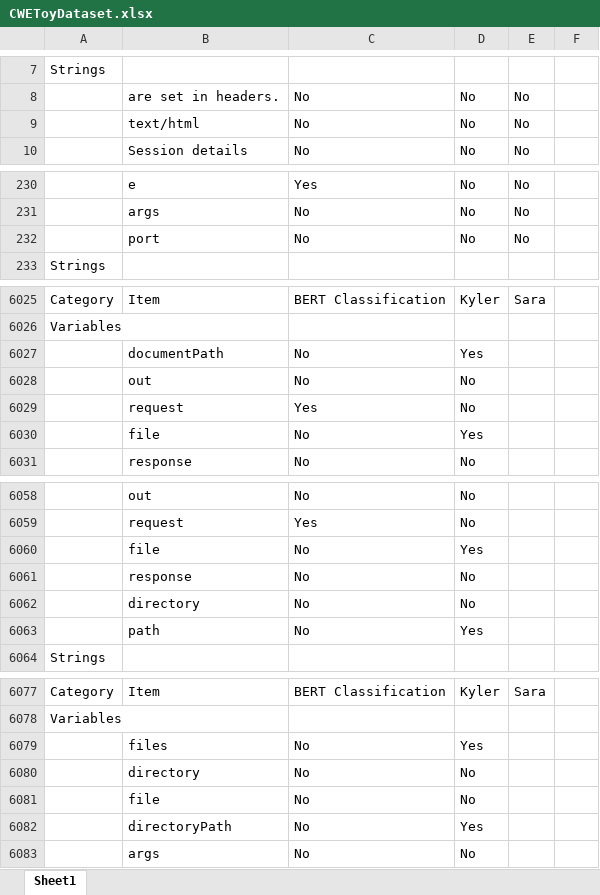
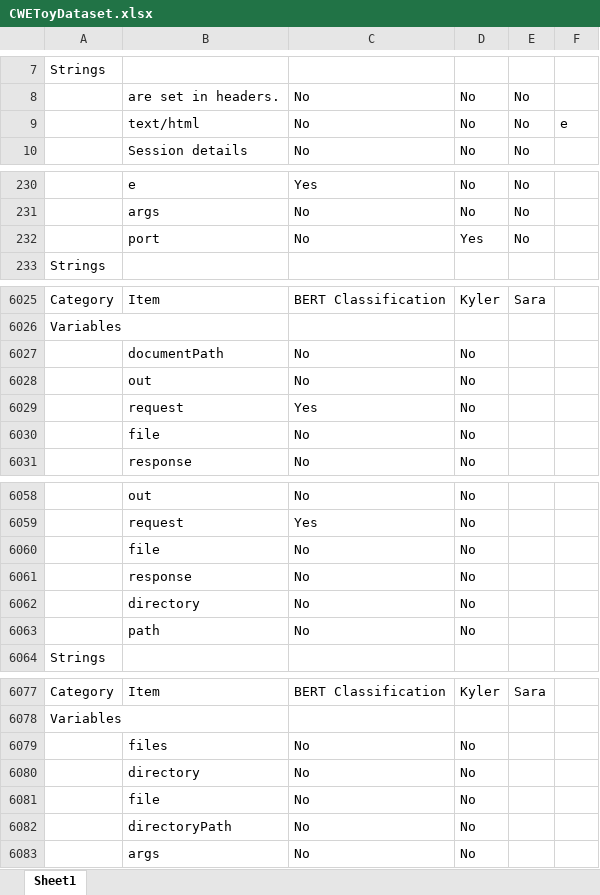
Before and after one commit to MSUSEL/hawaii-pique-cwe200, an Excel workbook: testing/Labeling/Data/CWEToyDataset.xlsx, sheet Sheet1, drawn as a sheet; only a part is shown, gaps mark what is left out; values as stored, in another font and other column widths than the file's, no cell formats; charts and pictures not drawn; the diff covers the shown part only; the diff names each change by its address in the sheet, - before the commit and + after, or states it on an @@ line.

Commit message:
Added labeled sheets

```diff
--- a/testing/Labeling/Data/CWEToyDataset.xlsx (sheet Sheet1)
+++ b/testing/Labeling/Data/CWEToyDataset.xlsx (sheet Sheet1)
-F9: (empty)
+F9: e
-D232: No
+D232: Yes
-D6027: Yes
+D6027: No
-D6030: Yes
+D6030: No
-D6060: Yes
+D6060: No
-D6063: Yes
+D6063: No
-D6079: Yes
+D6079: No
-D6082: Yes
+D6082: No
```
Also changed, not shown: 69 edited cells elsewhere in this sheet, cell formats, testing/Labeling/Data/ReviewSensFiles.xlsx, 2 other files.
